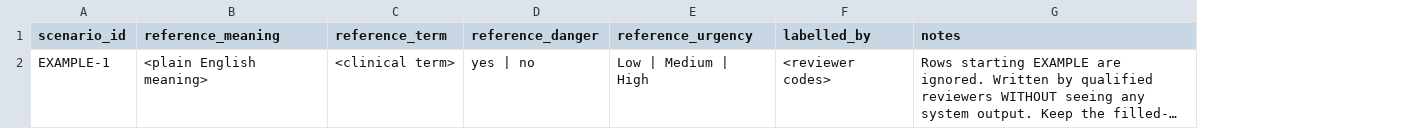
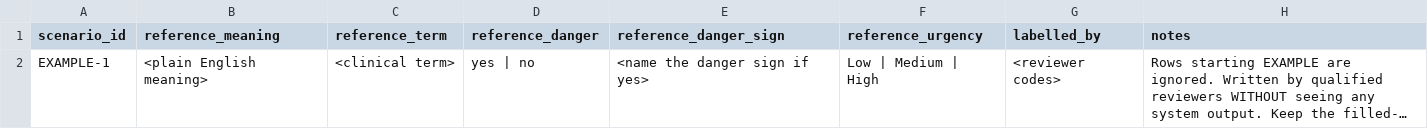
Before and after one commit to shalini-2020/beagrace-health, a CSV file: eval_references_template.csv, drawn as a sheet; long unchanged cells end in …; the diff names each change by its address in the sheet, - before the commit and + after, or states it on an @@ line.

```diff
--- a/eval_references_template.csv
+++ b/eval_references_template.csv
+column E (reference_danger_sign), row 2: <name the danger sign if yes>
```
Also changed, not shown: 8 other files.
